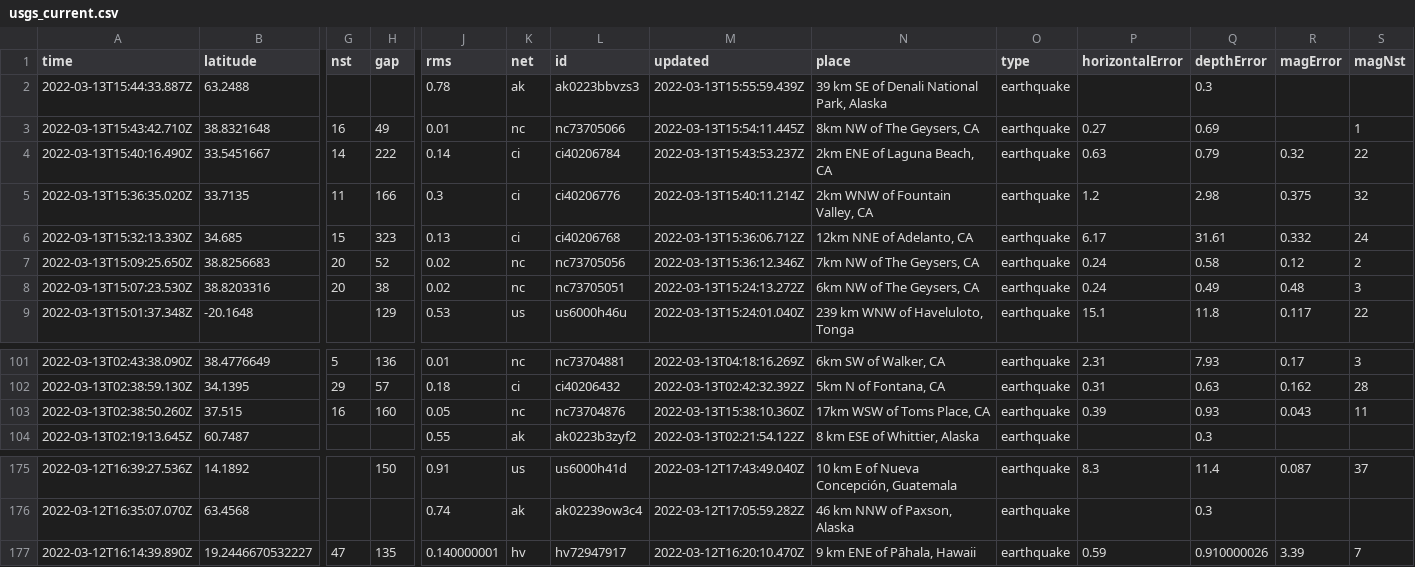
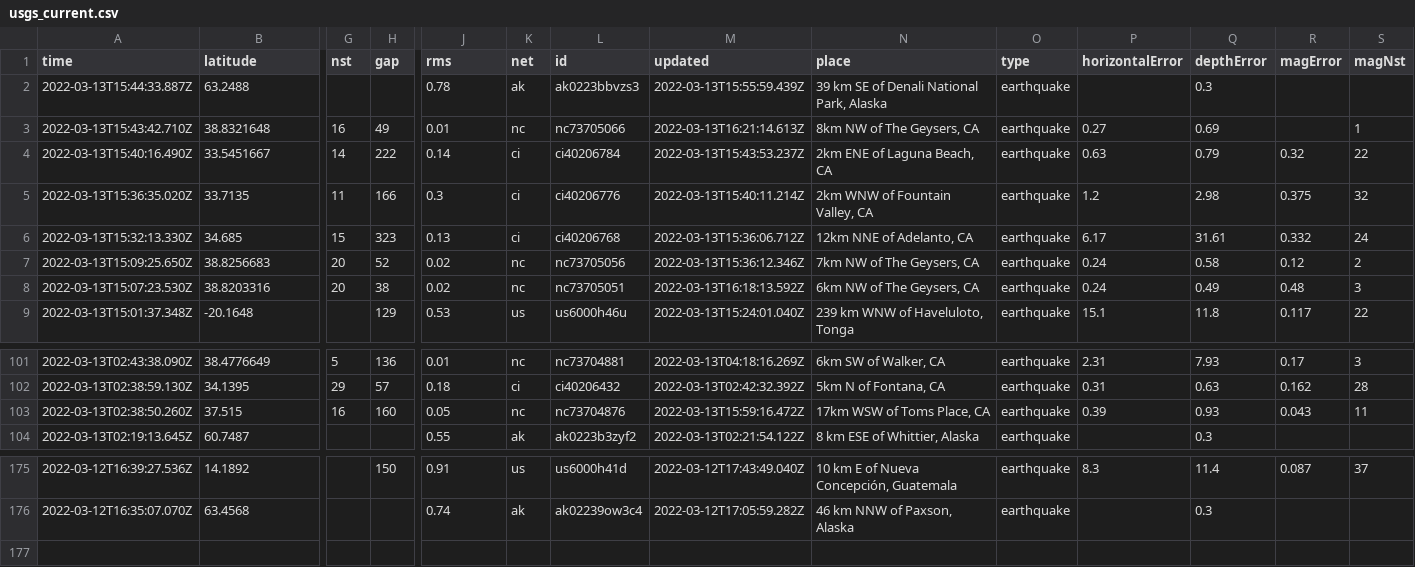
Before and after one commit to DevonMilley/dbk-calendar-actions, a CSV file: usgs_current.csv, drawn as a sheet; only a part is shown, gaps mark what is left out; rows hold the shown columns only; the diff names each change by its address in the sheet, - before the commit and + after, or states it on an @@ line.

```diff
--- a/usgs_current.csv
+++ b/usgs_current.csv
-M3 (updated): 2022-03-13T15:54:11.445Z
+M3 (updated): 2022-03-13T16:21:14.613Z
-M8 (updated): 2022-03-13T15:24:13.272Z
+M8 (updated): 2022-03-13T16:18:13.592Z
-M103 (updated): 2022-03-13T15:38:10.360Z
+M103 (updated): 2022-03-13T15:59:16.472Z
-row 177: 2022-03-12T16:14:39.890Z | 19.2446670532227 | 47 | 135 | 0.140000001 | hv | hv72947917 | 2022-03-12T16:20:10.470Z | 9 km ENE of Pāhala, Hawaii | earthquake | 0.59 | 0.910000026 | 3.39 | 7
```
